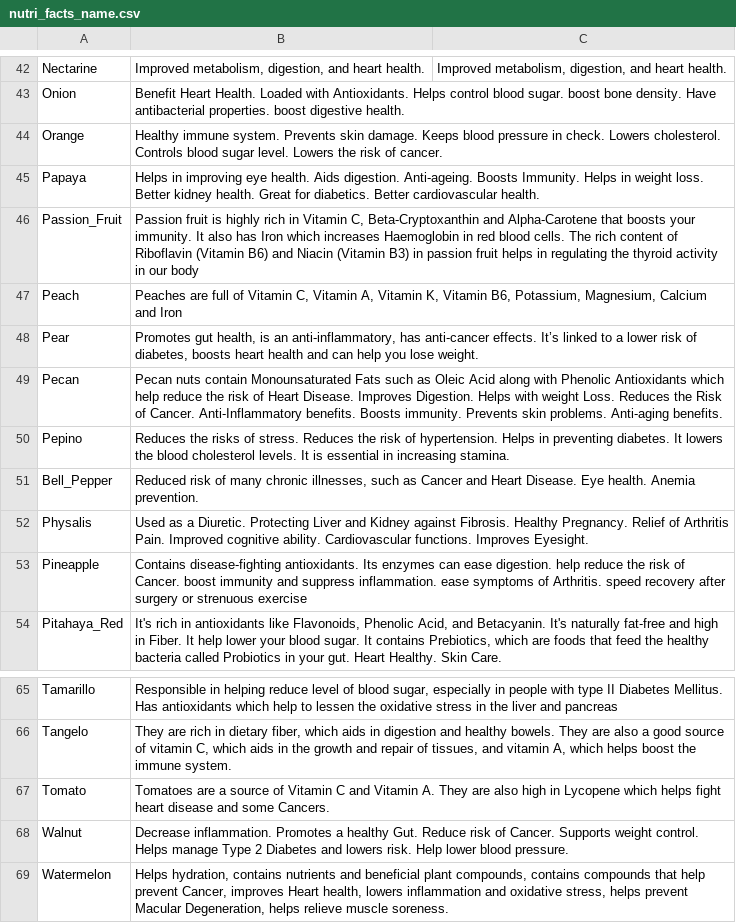
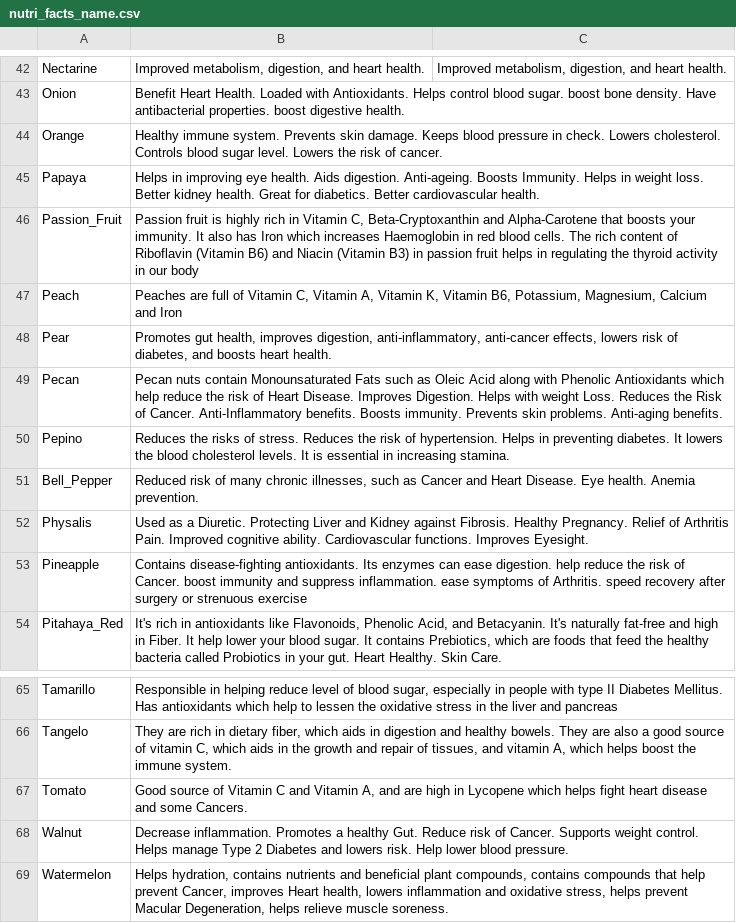
Before and after one commit to scottschmidl/Fruits-and-Veggies-Nutrition-Facts, a CSV file: data/nutri_facts_name.csv, drawn as a sheet; only a part is shown, gaps mark what is left out; the diff names each change by its address in the sheet, - before the commit and + after, or states it on an @@ line.

```diff
--- a/data/nutri_facts_name.csv
+++ b/data/nutri_facts_name.csv
-B48: …gut health, is an anti-inflammatory, has anti-cancer effects. It’s linked to a lower risk of diabetes, boosts heart health and can help you lose weight.
+B48: …gut health, improves digestion, anti-inflammatory, anti-cancer effects, lowers risk of diabetes, and boosts heart health.
-B67: Tomatoes are a source of Vitamin C and Vitamin A. They are also high in…
+B67: Good source of Vitamin C and Vitamin A, and are high in…
```
Also changed, not shown: 1 other file.
